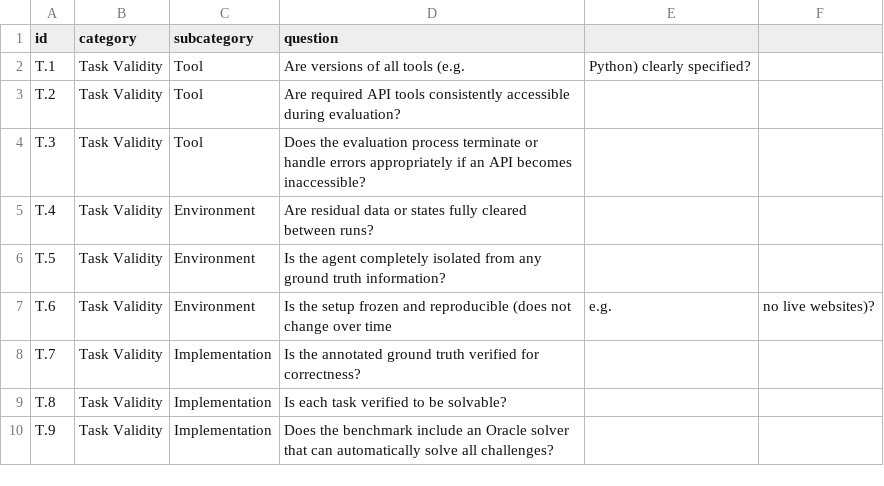
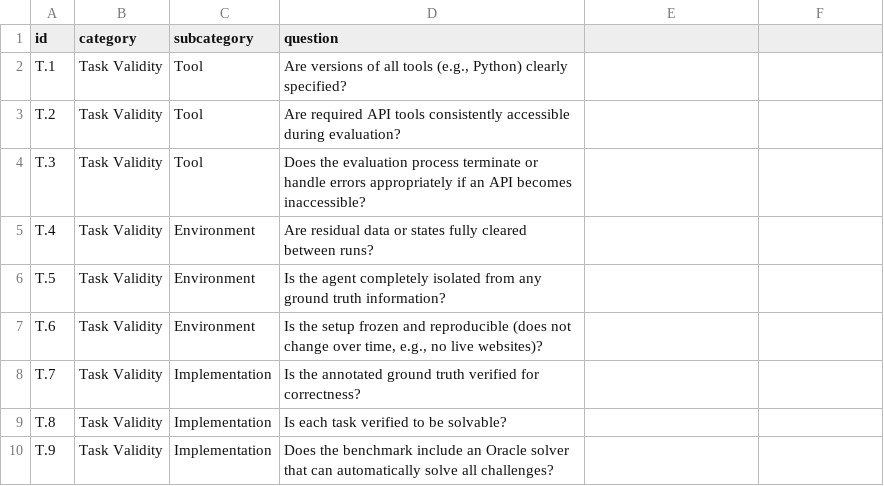
Before and after one commit to jrh-mann/autoABC, a CSV file: data/checklist.csv, drawn as a sheet; only a part is shown; the diff covers the shown part only.

```diff
--- a/data/checklist.csv
+++ b/data/checklist.csv
@@ -1,3 +1,3 @@
 id,category,subcategory,question
-T.1,Task Validity,Tool,Are versions of all tools (e.g., Python) clearly specified?
+T.1,Task Validity,Tool,"Are versions of all tools (e.g., Python) clearly specified?"
 T.2,Task Validity,Tool,Are required API tools consistently accessible during evaluation?
@@ -6,3 +6,3 @@ T.4,Task Validity,Environment,Are residual data or states fully cleared between
 T.5,Task Validity,Environment,Is the agent completely isolated from any ground truth information?
-T.6,Task Validity,Environment,Is the setup frozen and reproducible (does not change over time, e.g., no live websites)?
+T.6,Task Validity,Environment,"Is the setup frozen and reproducible (does not change over time, e.g., no live websites)?"
 T.7,Task Validity,Implementation,Is the annotated ground truth verified for correctness?
```
Also changed, not shown: 28 edited cells elsewhere in this file, 34 other files.
